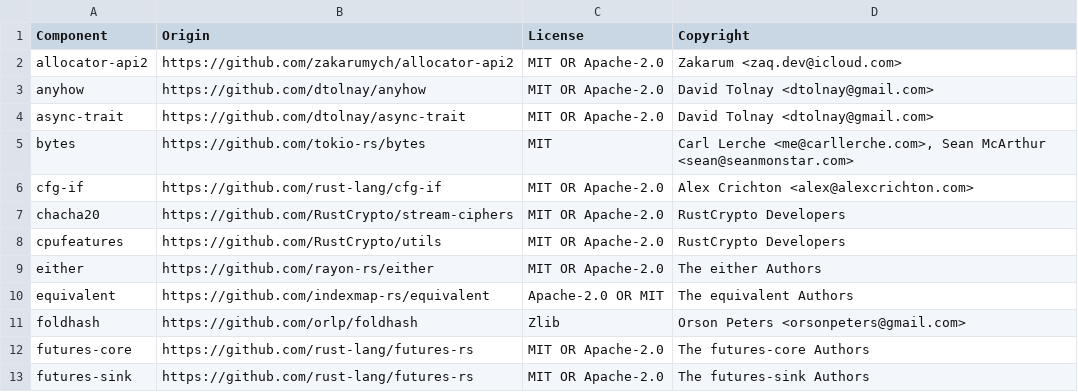
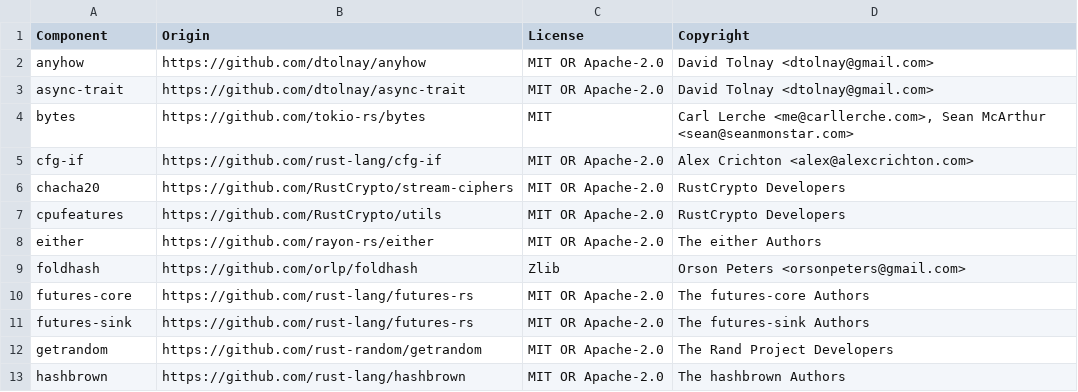
Before and after one commit to quickwit-oss/chitchat, a CSV file: LICENSE-3rdparty.csv, drawn as a sheet; only a part is shown; the shorter side is filled out with more unchanged rows.

```diff
--- a/LICENSE-3rdparty.csv
+++ b/LICENSE-3rdparty.csv
@@ -1,3 +1,2 @@
 Component,Origin,License,Copyright
-allocator-api2,https://github.com/zakarumych/allocator-api2,MIT OR Apache-2.0,Zakarum <zaq.dev@icloud.com>
 anyhow,https://github.com/dtolnay/anyhow,MIT OR Apache-2.0,David Tolnay <dtolnay@gmail.com>
@@ -9,3 +8,2 @@ cpufeatures,https://github.com/RustCrypto/utils,MIT OR Apache-2.0,RustCrypto Dev
 either,https://github.com/rayon-rs/either,MIT OR Apache-2.0,The either Authors
-equivalent,https://github.com/indexmap-rs/equivalent,Apache-2.0 OR MIT,The equivalent Authors
 foldhash,https://github.com/orlp/foldhash,Zlib,Orson Peters <orsonpeters@gmail.com>
```
Also changed, not shown: 2 other files.
